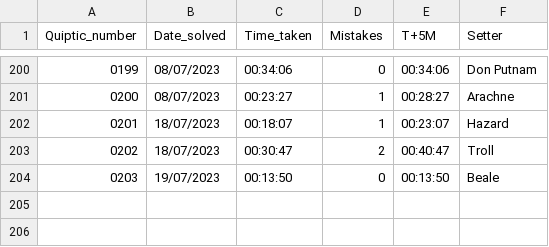
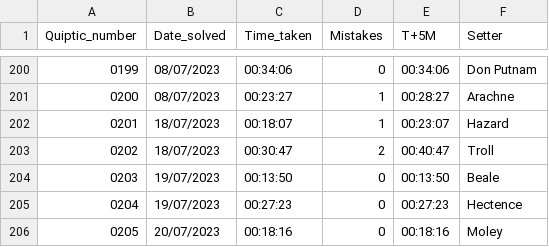
Before and after one commit to AngusRobinson/Crosswords, a CSV file: Quiptic_tracker.csv, drawn as a sheet; only a part is shown, gaps mark what is left out; the diff names each change by its address in the sheet, - before the commit and + after, or states it on an @@ line.

Commit message:
Q205

```diff
--- a/Quiptic_tracker.csv
+++ b/Quiptic_tracker.csv
+row 205: 0204 | 19/07/2023 | 00:27:23 | 0 | 00:27:23 | Hectence
+row 206: 0205 | 20/07/2023 | 00:18:16 | 0 | 00:18:16 | Moley
```
